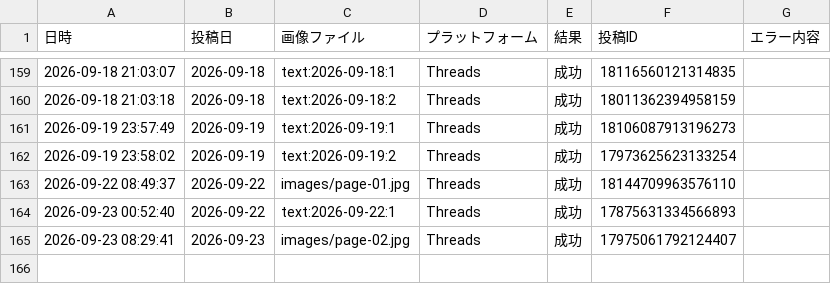
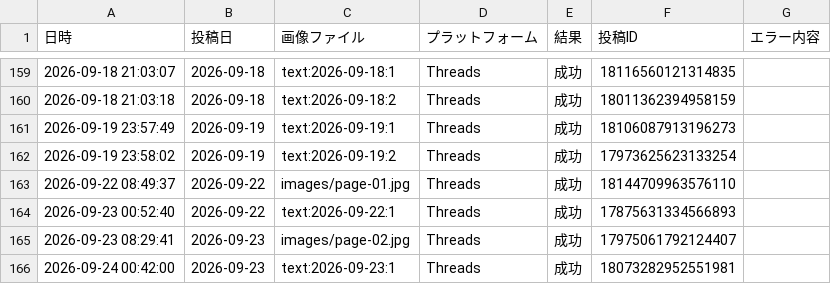
Before and after one commit to lienarc2635-dot/manga-autopost, a CSV file: logs/posted.csv, drawn as a sheet; only a part is shown, gaps mark what is left out; the diff names each change by its address in the sheet, - before the commit and + after, or states it on an @@ line.

```diff
--- a/logs/posted.csv
+++ b/logs/posted.csv
+row 166: 2026-09-24 00:42:00 | 2026-09-23 | text:2026-09-23:1 | Threads | 成功 | 18073282952551981
```
